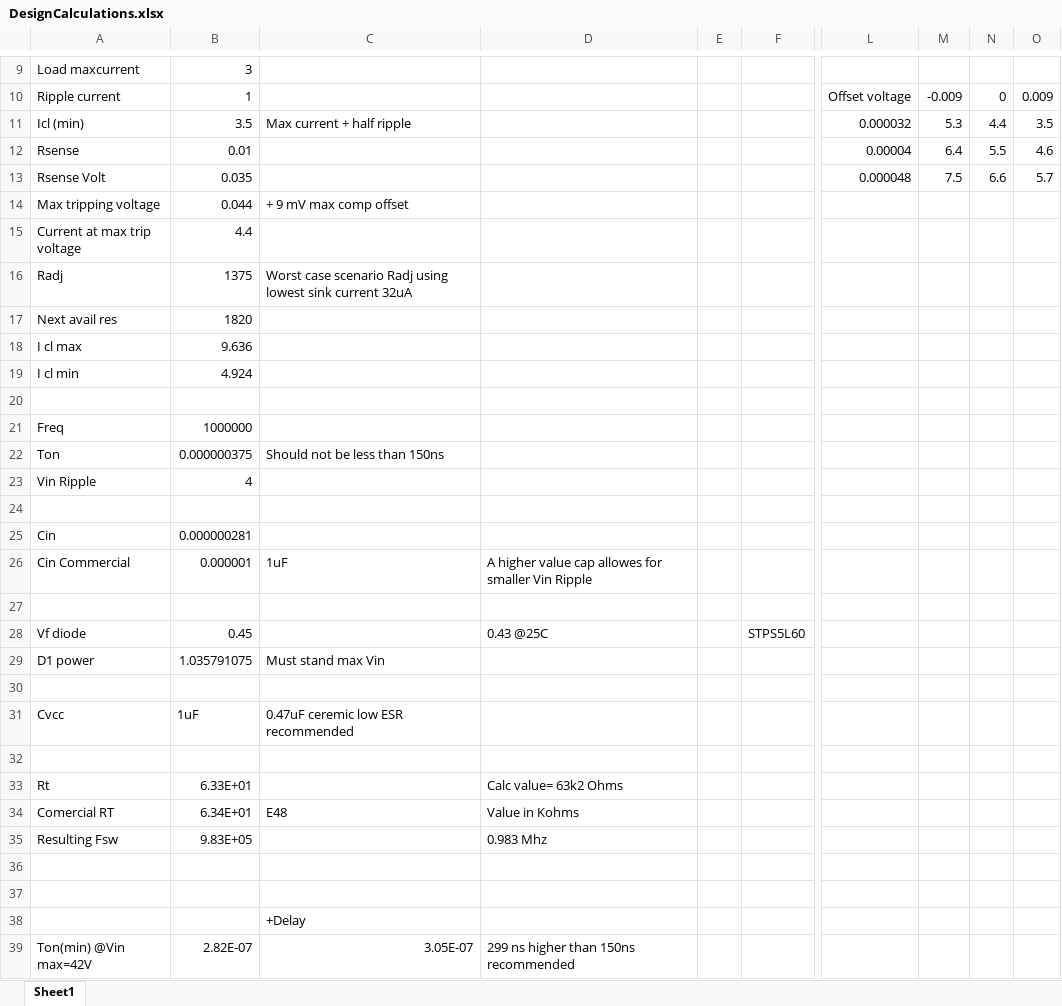
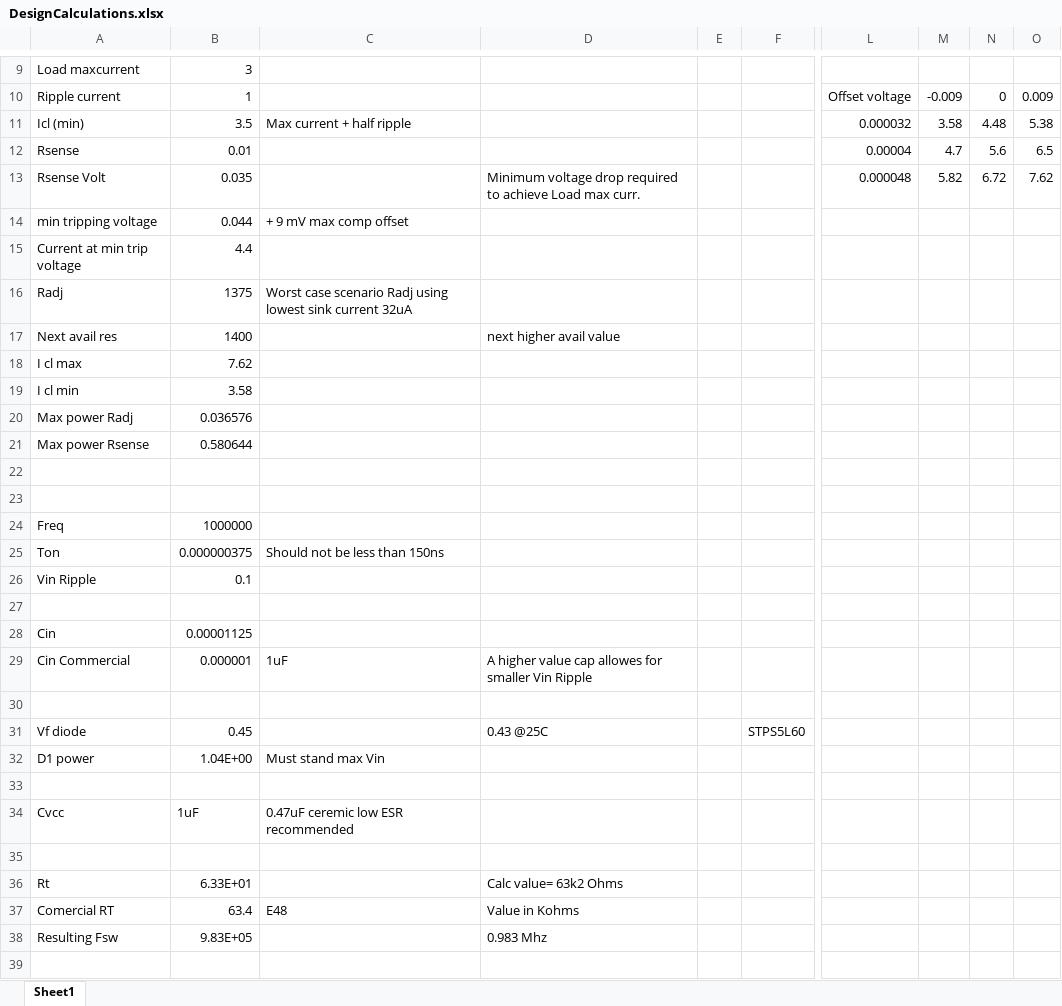
Before and after one commit to cdcortesr/PowerSupplyDC_DC, an Excel workbook: DesignCalculations.xlsx, sheet Sheet1, drawn as a sheet; only a part is shown, gaps mark what is left out; the shorter side is filled out with more unchanged rows; values as stored, in another font and other column widths than the file's, no borders; addresses are those after the commit; rows hold the shown columns only; the diff covers the shown part only; the diff names each change by its address in the sheet, - before the commit and + after, or states it on an @@ line.

```diff
--- a/DesignCalculations.xlsx (sheet Sheet1)
+++ b/DesignCalculations.xlsx (sheet Sheet1)
-M11: 5.3
+M11: 3.58
-N11: 4.4
+N11: 4.48
-O11: 3.5
+O11: 5.38
-M12: 6.4
+M12: 4.7
-N12: 5.5
+N12: 5.6
-O12: 4.6
+O12: 6.5
-D13: (empty)
+D13: Minimum voltage drop required to achieve Load max curr.
-M13: 7.5
+M13: 5.82
-N13: 6.6
+N13: 6.72
-O13: 5.7
+O13: 7.62
-A14: Max tripping voltage
+A14: min tripping voltage
-A15: Current at max trip voltage
+A15: Current at min trip voltage
-B17: 1820
+B17: 1400
-D17: (empty)
+D17: next higher avail value
-B18: 9.636
+B18: 7.62
-B19: 4.924
+B19: 3.58
+row 20: Max power Radj | 0.036576
+row 21: Max power Rsense | 0.580644
+row 22: (empty)
-B26: 4
+B26: 0.1
-B28: 0.000000281
+B28: 0.00001125
-B32: 1.035791075
+B32: 1.04E+00
-B37: 6.34E+01
+B37: 63.4
```
Also changed, not shown: 9 added rows elsewhere in this sheet, formulas that keep their value, 16 other files.
